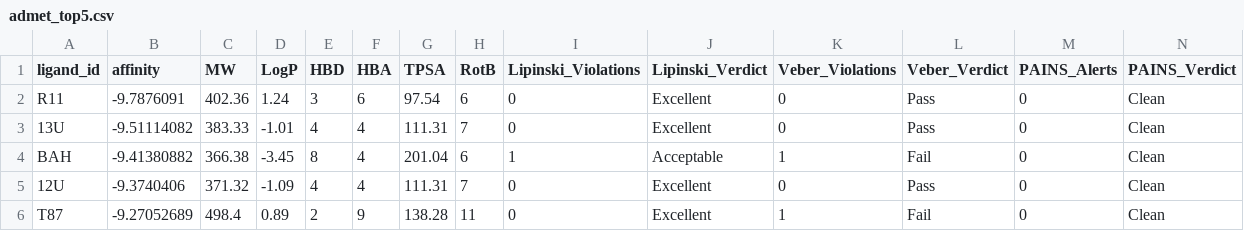
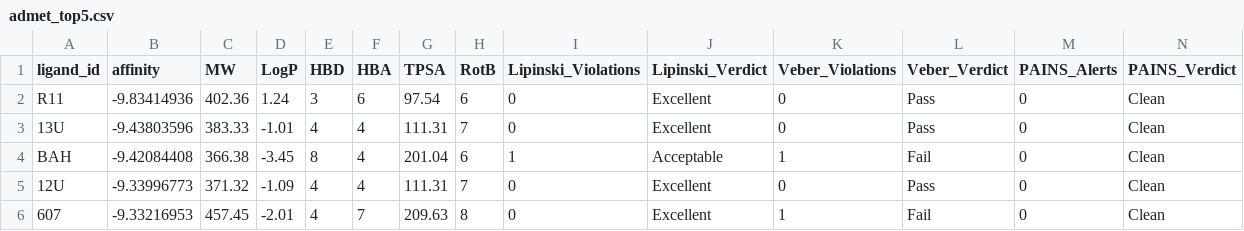
Before and after one commit to omar-hamouda1/biochemist-python, a CSV file: docking/results/admet/admet_top5.csv, drawn as a sheet.

```diff
--- a/docking/results/admet/admet_top5.csv
+++ b/docking/results/admet/admet_top5.csv
@@ -1,6 +1,6 @@
 ligand_id,affinity,MW,LogP,HBD,HBA,TPSA,RotB,Lipinski_Violations,Lipinski_Verdict,Veber_Violations,Veber_Verdict,PAINS_Alerts,PAINS_Verdict
-R11,-9.7876091,402.36,1.24,3,6,97.54,6,0,Excellent,0,Pass,0,Clean
-13U,-9.51114082,383.33,-1.01,4,4,111.31,7,0,Excellent,0,Pass,0,Clean
-BAH,-9.41380882,366.38,-3.45,8,4,201.04,6,1,Acceptable,1,Fail,0,Clean
-12U,-9.3740406,371.32,-1.09,4,4,111.31,7,0,Excellent,0,Pass,0,Clean
-T87,-9.27052689,498.4,0.89,2,9,138.28,11,0,Excellent,1,Fail,0,Clean
+R11,-9.83414936,402.36,1.24,3,6,97.54,6,0,Excellent,0,Pass,0,Clean
+13U,-9.43803596,383.33,-1.01,4,4,111.31,7,0,Excellent,0,Pass,0,Clean
+BAH,-9.42084408,366.38,-3.45,8,4,201.04,6,1,Acceptable,1,Fail,0,Clean
+12U,-9.33996773,371.32,-1.09,4,4,111.31,7,0,Excellent,0,Pass,0,Clean
+607,-9.33216953,457.45,-2.01,4,7,209.63,8,0,Excellent,1,Fail,0,Clean
```
Also changed, not shown: docking/results/admet/admet_summary.csv, docking/results/prolif_summary.csv, 3 other files.
